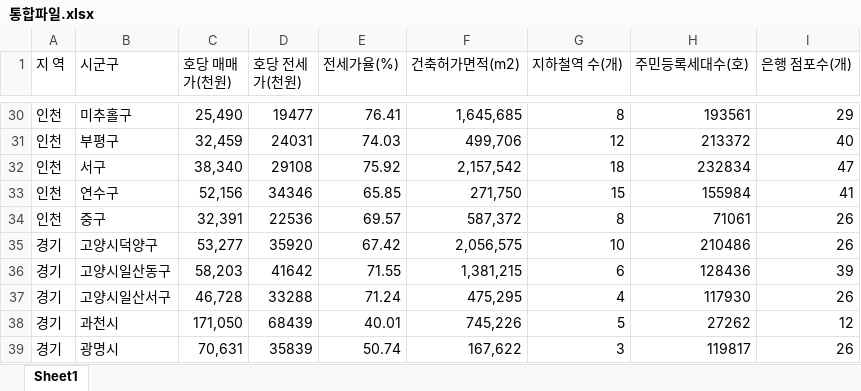
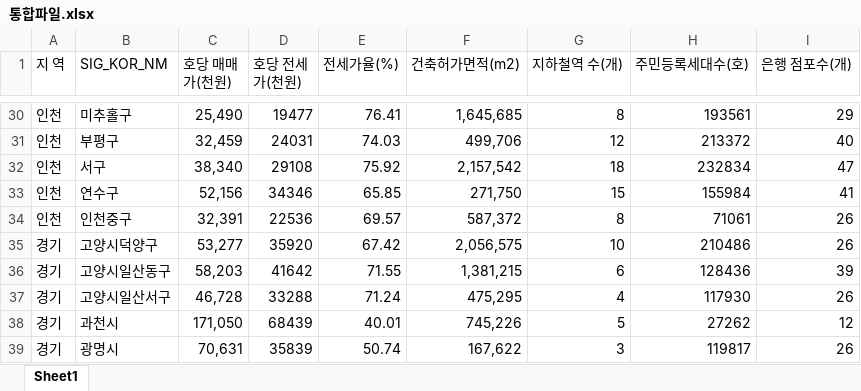
Before and after one commit to Minah-Seong/Project_Can, an Excel workbook: data/통합파일.xlsx, sheet Sheet1, drawn as a sheet; only a part is shown, gaps mark what is left out; values as stored, in another font and other column widths than the file's, no borders; the diff names each change by its address in the sheet, - before the commit and + after, or states it on an @@ line.

```diff
--- a/data/통합파일.xlsx (sheet Sheet1)
+++ b/data/통합파일.xlsx (sheet Sheet1)
-B1: 시군구
+B1: SIG_KOR_NM
-B34 (SIG_KOR_NM): 중구
+B34 (SIG_KOR_NM): 인천중구
```
Also changed, not shown: data/수도권 전세가율 지도코드 데이터.xlsx, data/전국 전세가율 지도코드 데이터.xlsx, 12 other files.
